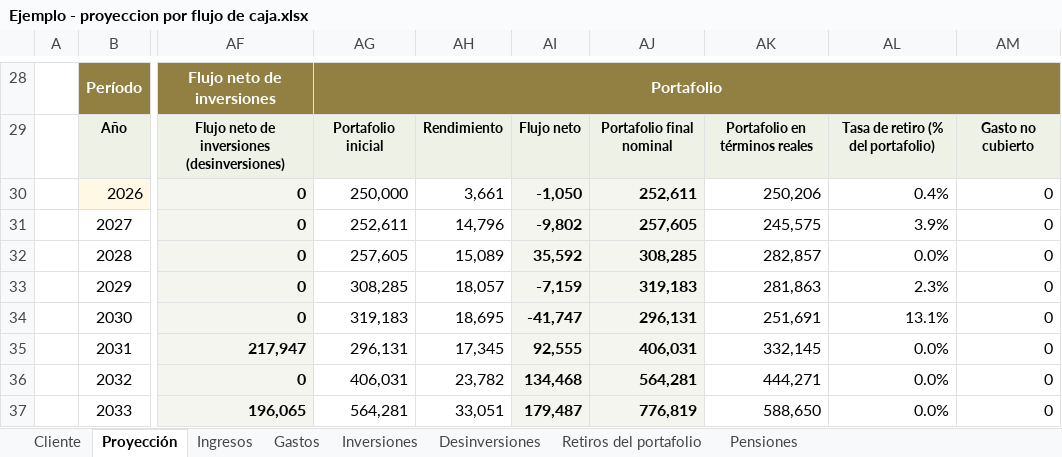
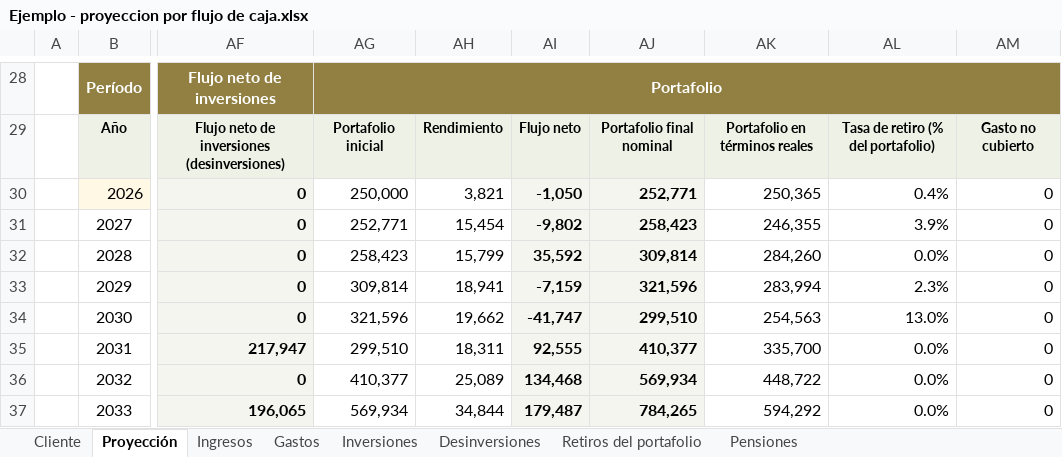
Before and after one commit to jzunigachoto/chotocruzco-FinancePlanning, an Excel workbook: Ejemplo - proyeccion por flujo de caja.xlsx, sheet Proyección, drawn as a sheet; only a part is shown, gaps mark what is left out; values as stored, in another font and other column widths than the file's, no borders; charts and pictures not drawn; the diff covers the shown part only; the diff names each change by its address in the sheet, - before the commit and + after, or states it on an @@ line.

```diff
--- a/Ejemplo - proyeccion por flujo de caja.xlsx (sheet Proyección)
+++ b/Ejemplo - proyeccion por flujo de caja.xlsx (sheet Proyección)
-AH30: 3,661
+AH30: 3,821
-AJ30: 252,611
+AJ30: 252,771
-AK30: 250,206
+AK30: 250,365
-AG31: 252,611
+AG31: 252,771
-AH31: 14,796
+AH31: 15,454
-AJ31: 257,605
+AJ31: 258,423
-AK31: 245,575
+AK31: 246,355
-AG32: 257,605
+AG32: 258,423
-AH32: 15,089
+AH32: 15,799
-AJ32: 308,285
+AJ32: 309,814
-AK32: 282,857
+AK32: 284,260
-AG33: 308,285
+AG33: 309,814
-AH33: 18,057
+AH33: 18,941
-AJ33: 319,183
+AJ33: 321,596
-AK33: 281,863
+AK33: 283,994
-AG34: 319,183
+AG34: 321,596
-AH34: 18,695
+AH34: 19,662
-AJ34: 296,131
+AJ34: 299,510
-AK34: 251,691
+AK34: 254,563
-AL34: 13.1%
+AL34: 13.0%
-AG35: 296,131
+AG35: 299,510
-AH35: 17,345
+AH35: 18,311
-AJ35: 406,031
+AJ35: 410,377
-AK35: 332,145
+AK35: 335,700
-AG36: 406,031
+AG36: 410,377
-AH36: 23,782
+AH36: 25,089
-AJ36: 564,281
+AJ36: 569,934
-AK36: 444,271
+AK36: 448,722
-AG37: 564,281
+AG37: 569,934
-AH37: 33,051
+AH37: 34,844
-AJ37: 776,819
+AJ37: 784,265
-AK37: 588,650
+AK37: 594,292
```
Also changed, not shown: 141 edited cells elsewhere in this sheet, sheet Cliente, sheet Inversiones, charts or pictures, plantilla_familias.xlsx, plantilla_instituciones.xlsx, 8 other files.
